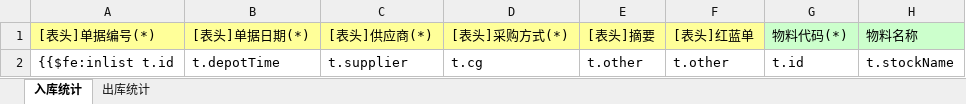
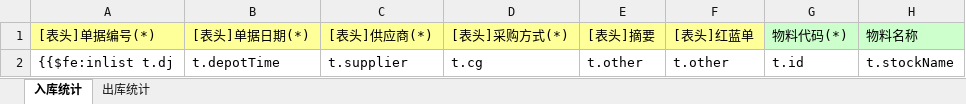
Before and after one commit to G631233828/InventorySystem, an Excel workbook: Commons/InventoryWebApp/src/main/webapp/WEB-INF/Templates/金蝶库存统计导出模板.xlsx, sheet 入库统计, drawn as a sheet; only a part is shown; values as stored, in another font and other column widths than the file's, no borders; the diff names each change by its address in the sheet, - before the commit and + after, or states it on an @@ line.

```diff
--- a/Commons/InventoryWebApp/src/main/webapp/WEB-INF/Templates/金蝶库存统计导出模板.xlsx (sheet 入库统计)
+++ b/Commons/InventoryWebApp/src/main/webapp/WEB-INF/Templates/金蝶库存统计导出模板.xlsx (sheet 入库统计)
-A2 ([表头]单据编号(*)): {{$fe:inlist t.id
+A2 ([表头]单据编号(*)): {{$fe:inlist t.dj
```
Also changed, not shown: sheet 出库统计, 2 other files.
